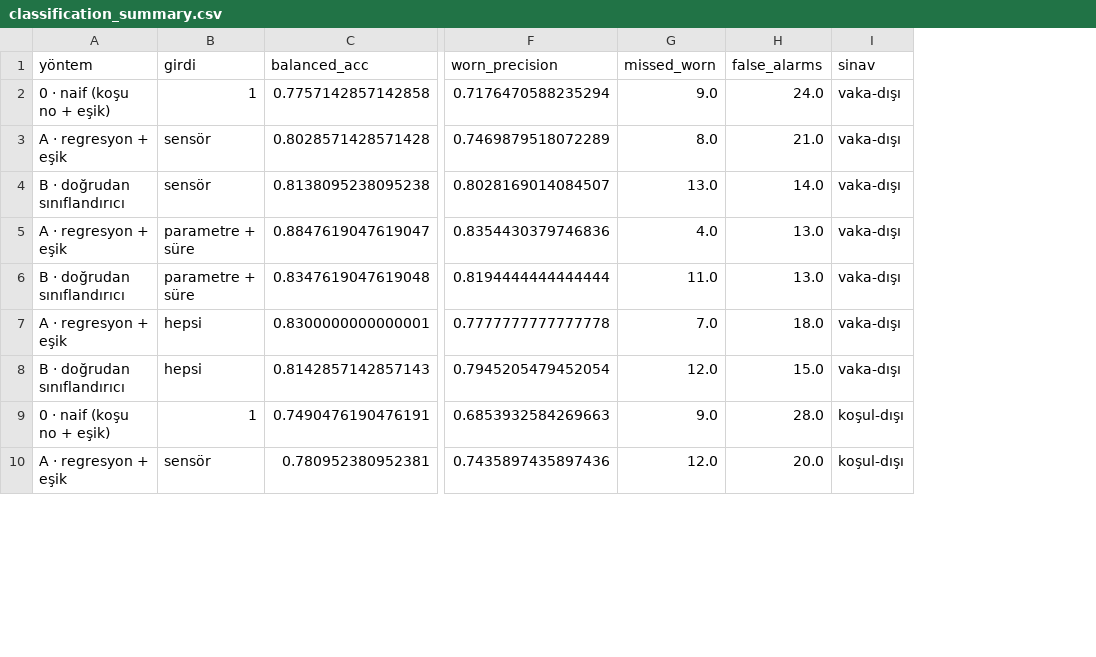
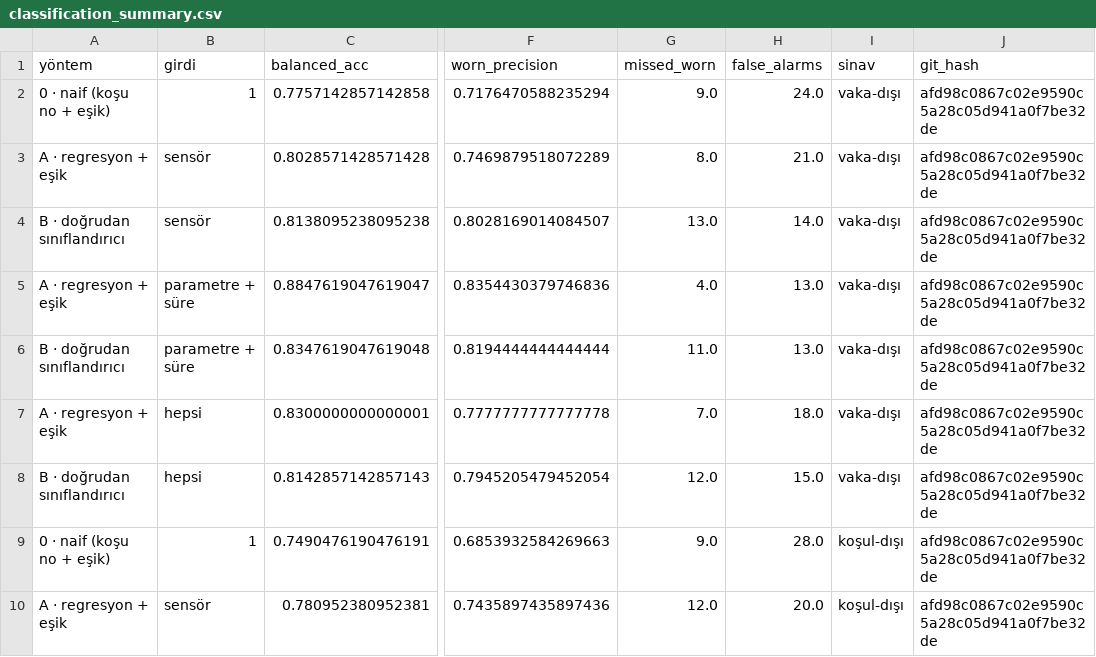
Before and after one commit to SnGokceCE/tool_wear_monitoring, a CSV file: reports/classification_summary.csv, drawn as a sheet; only a part is shown, gaps mark what is left out; the diff names each change by its address in the sheet, - before the commit and + after, or states it on an @@ line.

```diff
--- a/reports/classification_summary.csv
+++ b/reports/classification_summary.csv
+column J (git_hash), rows 2-10: all afd98c0867c02e9590c5a28c05d941a0f7be32de
```
Also changed, not shown: reports/model_a_summary.csv, reports/model_b1_summary.csv, 8 other files.
